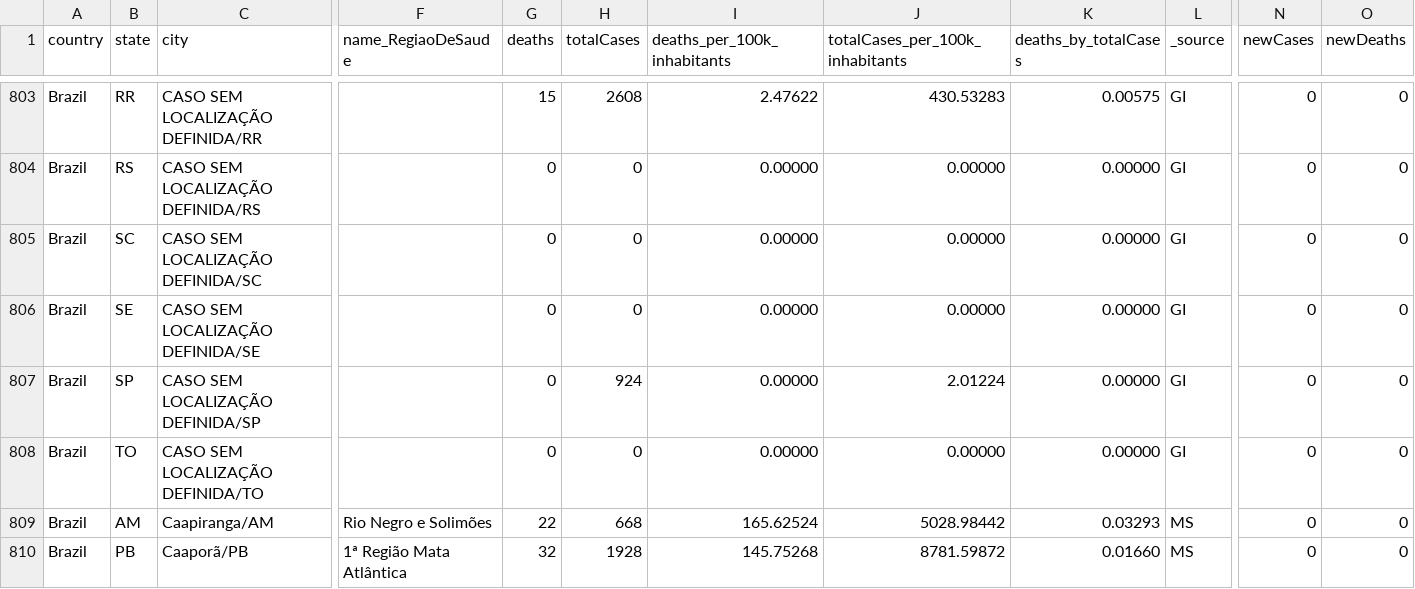
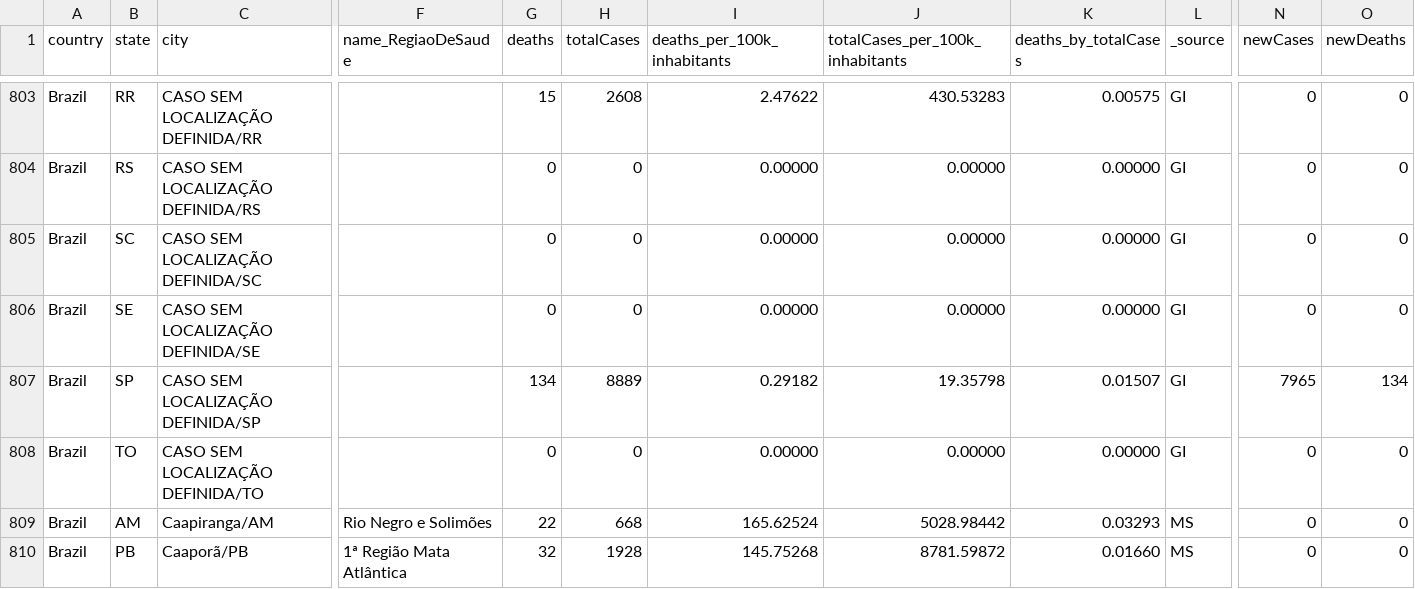
Before and after one commit to araguaci/covid19br, a CSV file: cases-brazil-cities.csv, drawn as a sheet; only a part is shown, gaps mark what is left out; the diff names each change by its address in the sheet, - before the commit and + after, or states it on an @@ line.

```diff
--- a/cases-brazil-cities.csv
+++ b/cases-brazil-cities.csv
-G807 (deaths): 0
+G807 (deaths): 134
-H807 (totalCases): 924
+H807 (totalCases): 8889
-I807 (deaths_per_100k_inhabitants): 0.00000
+I807 (deaths_per_100k_inhabitants): 0.29182
-J807 (totalCases_per_100k_inhabitants): 2.01224
+J807 (totalCases_per_100k_inhabitants): 19.35798
-K807 (deaths_by_totalCases): 0.00000
+K807 (deaths_by_totalCases): 0.01507
-N807 (newCases): 0
+N807 (newCases): 7965
-O807 (newDeaths): 0
+O807 (newDeaths): 134
```
Also changed, not shown: cases-brazil-total.csv, cases-gps.csv, 4 other files.
